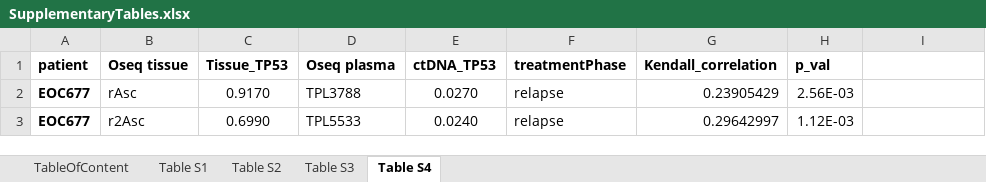
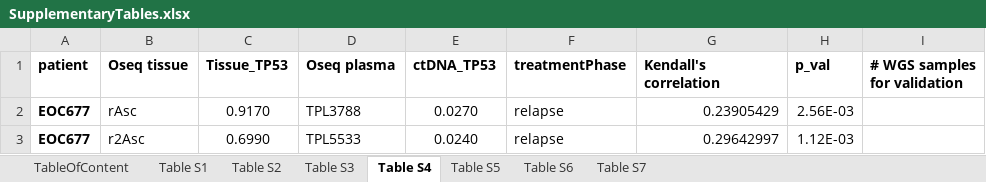
Before and after one commit to maitnnguyen/Oseq_CNV_Paper, an Excel workbook: data/SupplementaryTables.xlsx, sheet Table S4, drawn as a sheet; only a part is shown; values as stored, in another font and other column widths than the file's, no borders; the diff names each change by its address in the sheet, - before the commit and + after, or states it on an @@ line.

Commit message:
Add files via upload
Update supplementary table

```diff
--- a/data/SupplementaryTables.xlsx (sheet Table S4)
+++ b/data/SupplementaryTables.xlsx (sheet Table S4)
+sheet tab: Table S5
+sheet tab: Table S6
+sheet tab: Table S7
-G1: Kendall_correlation
+G1: Kendall's correlation
-I1: (empty)
+I1: # WGS samples for validation
```
Also changed, not shown: sheet TableOfContent, sheet Table S3.
